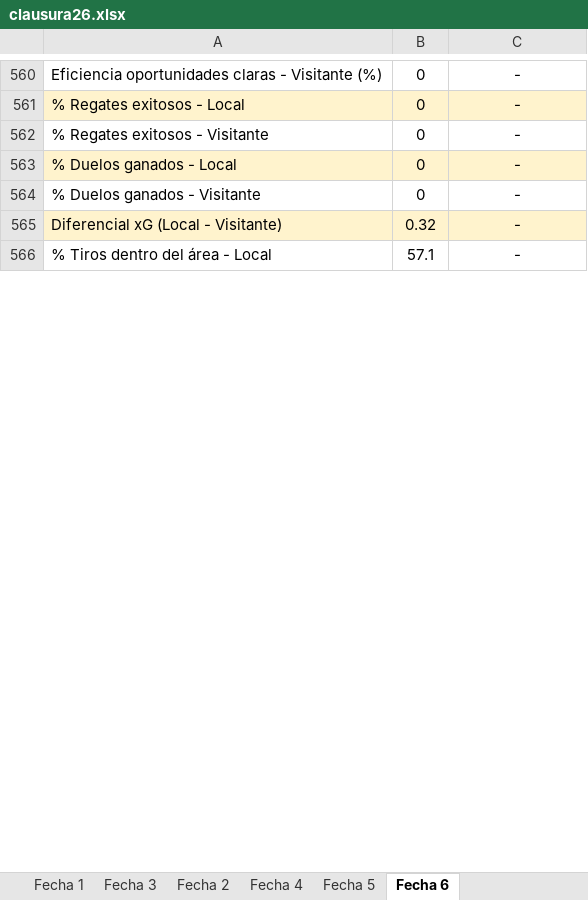
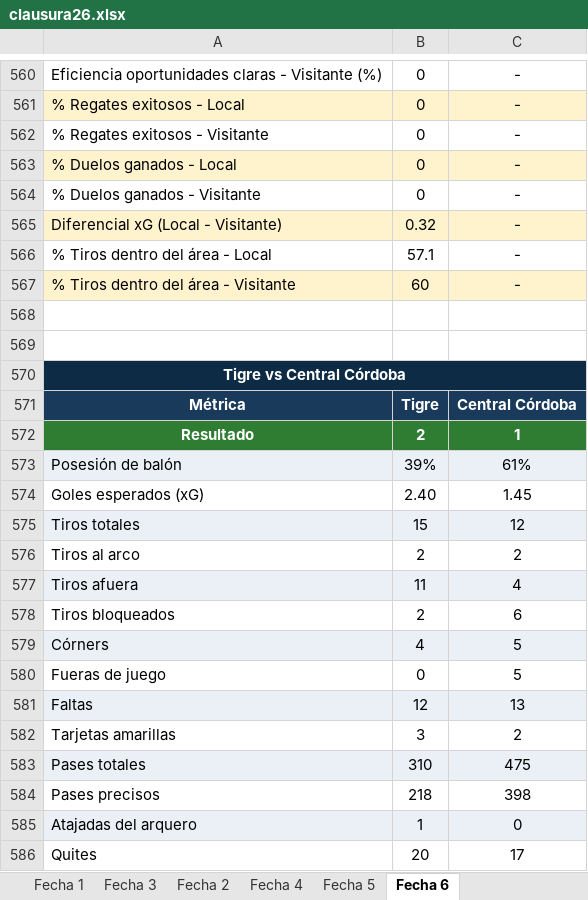
Before and after one commit to cherno559/lpf_pred, an Excel workbook: data/actual/clausura26.xlsx, sheet Fecha 6, drawn as a sheet; only a part is shown, gaps mark what is left out; values as stored, in another font and other column widths than the file's, no borders; the diff covers the shown part only; the diff names each change by its address in the sheet, - before the commit and + after, or states it on an @@ line.

Commit message:
j6

```diff
--- a/data/actual/clausura26.xlsx (sheet Fecha 6)
+++ b/data/actual/clausura26.xlsx (sheet Fecha 6)
+row 567: % Tiros dentro del área - Visitante | 60 | -
+row 568: (empty)
+row 569: (empty)
+row 570: Tigre vs Central Córdoba
+row 571: Métrica | Tigre | Central Córdoba
+row 572: Resultado | 2 | 1
+row 573: Posesión de balón | 39% | 61%
+row 574: Goles esperados (xG) | 2.40 | 1.45
+row 575: Tiros totales | 15 | 12
+row 576: Tiros al arco | 2 | 2
+row 577: Tiros afuera | 11 | 4
+row 578: Tiros bloqueados | 2 | 6
+row 579: Córners | 4 | 5
+row 580: Fueras de juego | 0 | 5
+row 581: Faltas | 12 | 13
+row 582: Tarjetas amarillas | 3 | 2
+row 583: Pases totales | 310 | 475
+row 584: Pases precisos | 218 | 398
+row 585: Atajadas del arquero | 1 | 0
+row 586: Quites | 20 | 17
```
Also changed, not shown: 112 added rows and 9 edited cells elsewhere in this sheet.
